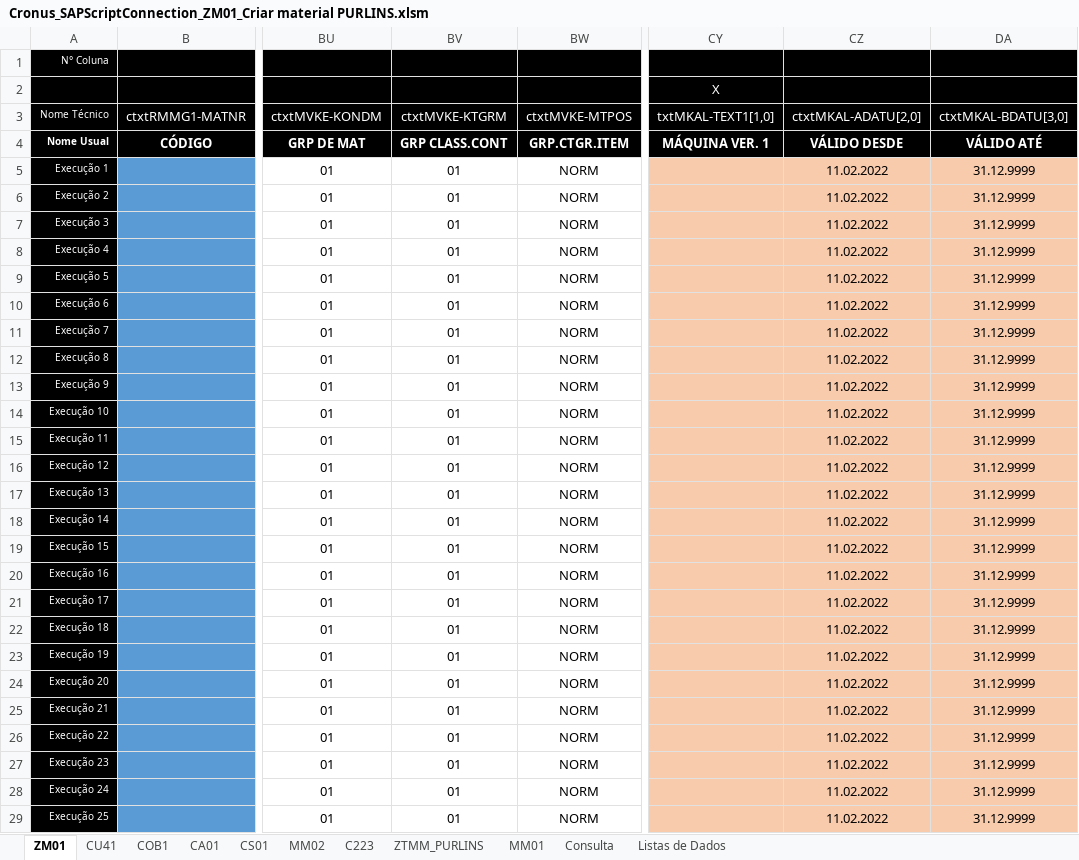
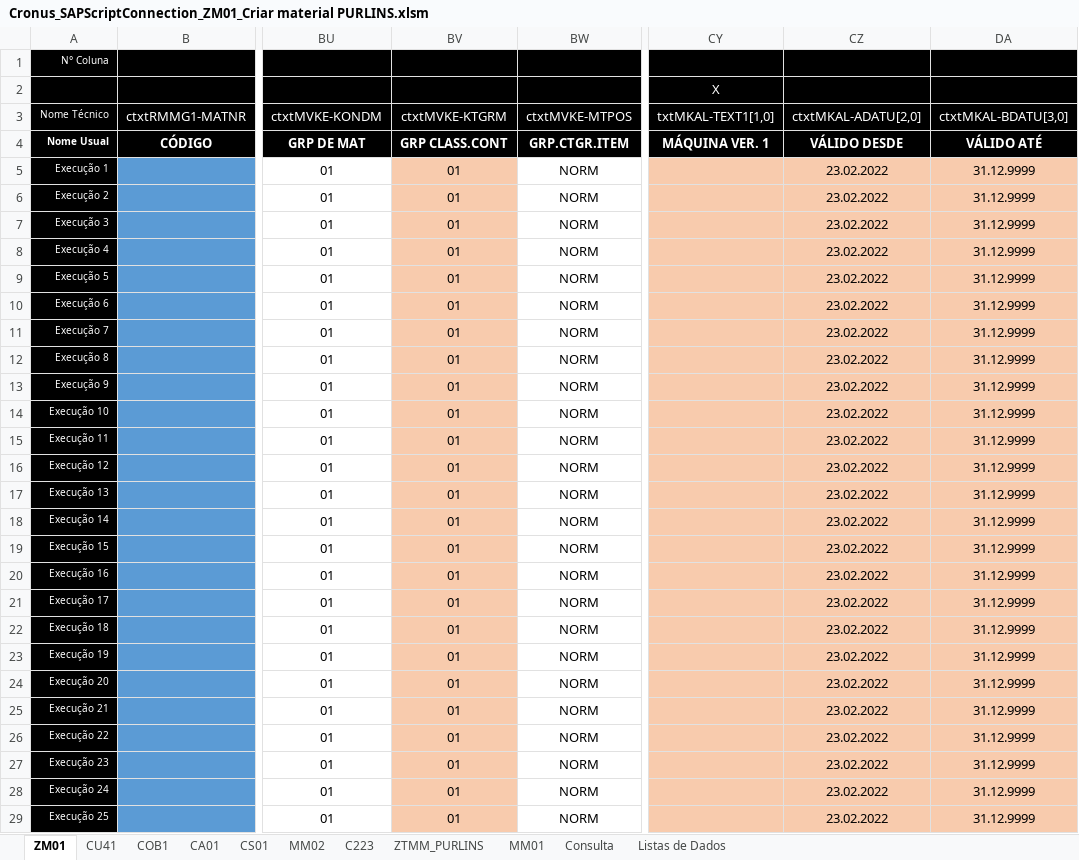
Before and after one commit to BoffArthur/22.-Cronus, an Excel workbook: Excel/Workbooks/SAP Script Connection/Cronus_SAPScriptConnection_ZM01_Criar material PURLINS.xlsm, sheet ZM01, drawn as a sheet; only a part is shown, gaps mark what is left out; values as stored, in another font and other column widths than the file's, no borders; charts and pictures and conditional formats not drawn; the diff covers the shown part only; the diff names each change by its address in the sheet, - before the commit and + after, or states it on an @@ line.

```diff
--- a/Excel/Workbooks/SAP Script Connection/Cronus_SAPScriptConnection_ZM01_Criar material PURLINS.xlsm (sheet ZM01)
+++ b/Excel/Workbooks/SAP Script Connection/Cronus_SAPScriptConnection_ZM01_Criar material PURLINS.xlsm (sheet ZM01)
-BV5:BV29 fill: none
+BV5:BV29 fill: #F8CBAD
-CZ5:CZ29 (ctxtMKAL-ADATU[2,0]): 11.02.2022
+CZ5:CZ29 (ctxtMKAL-ADATU[2,0]): 23.02.2022
```
Also changed, not shown: 1 edited cell and cell formats elsewhere in this sheet, sheet C223, formulas that keep their value, Excel/Workbooks/SAP Cadastros de Produtos/Cronus_Padrão Liberação de Cadastros.xlsm, Excel/Workbooks/SAP Script Connection/Cronus_SAPScriptConnection_MM01_Criar material PROF.xlsm, 5 other files.
